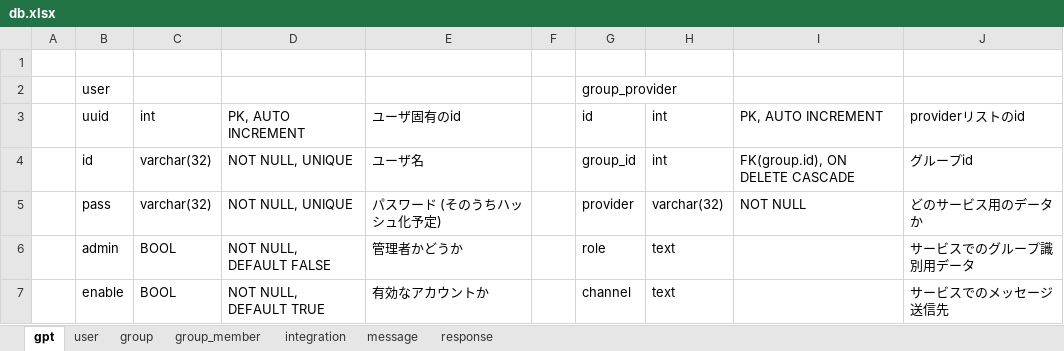
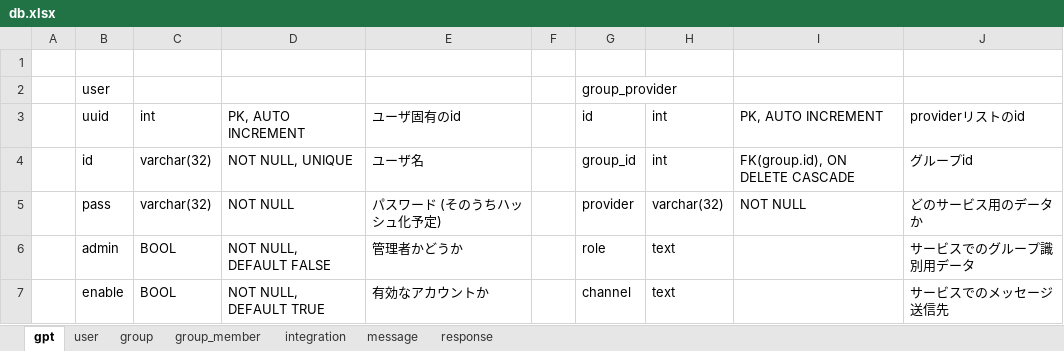
Before and after one commit to PrivateEyeZero/GraduationResearch, an Excel workbook: db.xlsx, sheet gpt, drawn as a sheet; only a part is shown; values as stored, in another font and other column widths than the file's, no borders; the diff names each change by its address in the sheet, - before the commit and + after, or states it on an @@ line.

```diff
--- a/db.xlsx (sheet gpt)
+++ b/db.xlsx (sheet gpt)
-D5: NOT NULL, UNIQUE
+D5: NOT NULL
```
Also changed, not shown: 9 other files.
